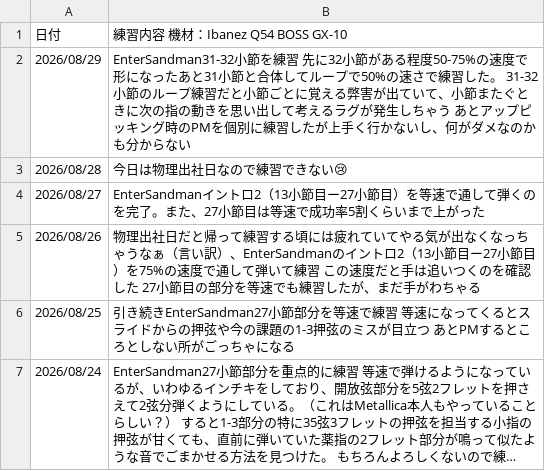
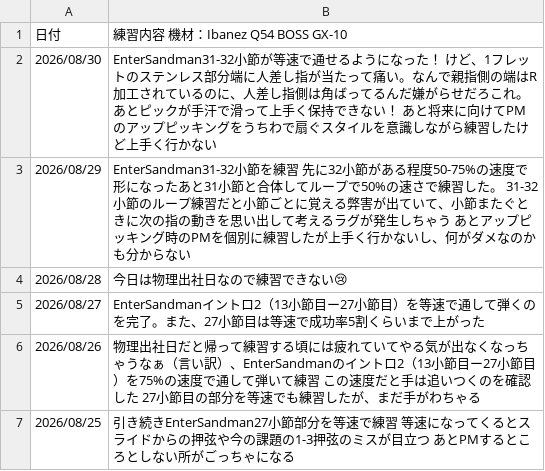
Before and after one commit to InnocentWalls/Guitarlog, a CSV file: log.csv, drawn as a sheet; only a part is shown; the shorter side is filled out with more unchanged rows; long unchanged cells end in …; the diff names each change by its address in the sheet, - before the commit and + after, or states it on an @@ line.

Commit message:
docs: update challenges and log entries

```diff
--- a/log.csv
+++ b/log.csv
+row 2: 2026/08/30 | EnterSandman31-32小節が等速で通せるようになった！ けど、1フレットのステンレス部分端に人差し指が当たって痛い。なんで親指側の端はR加工されているのに、人差し指側は角ばってるんだ嫌がらせだろこれ。 あとピックが手汗で滑って上手く保持できない！ あと将来に向けてPMのアップピッキングをうちわで扇ぐスタイルを意識しながら練習したけど上手く行かない
```
Also changed, not shown: 1 other file.
